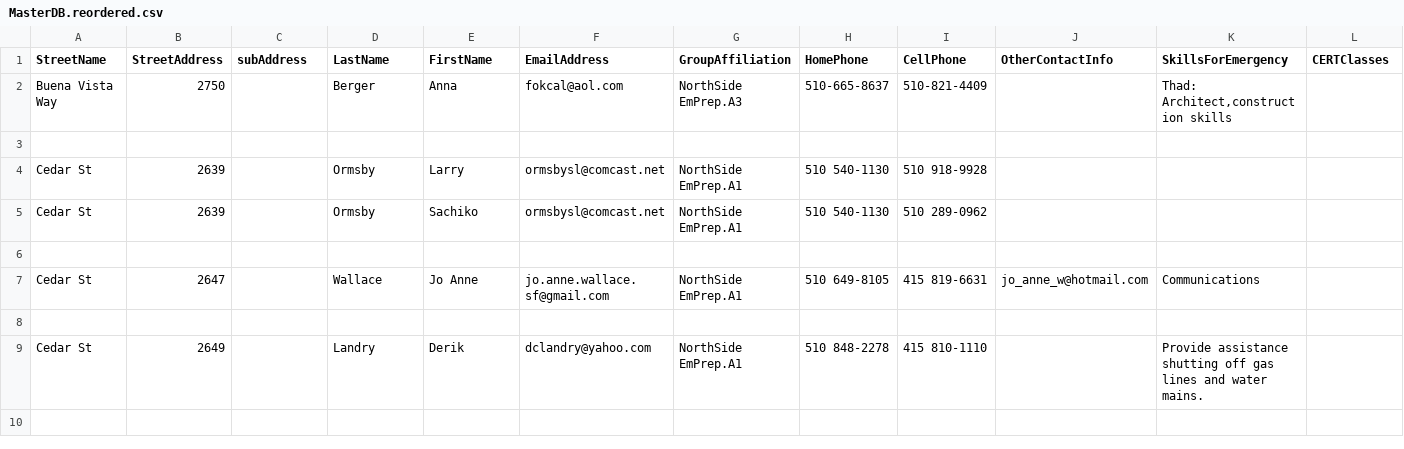
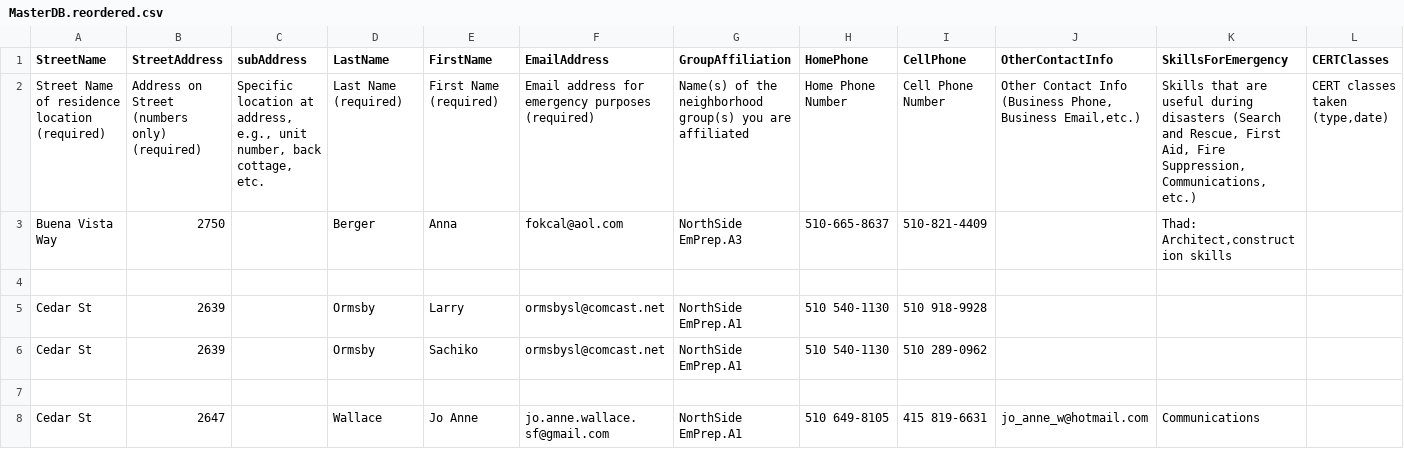
Before and after one commit to tomumeda/ICSTool2, a CSV file: PL/DB.EmPrep/MasterDB.reordered.csv, drawn as a sheet; only a part is shown; the shorter side is filled out with more unchanged rows; rows hold the shown columns only; the diff names each change by its address in the sheet, - before the commit and + after, or states it on an @@ line.

Commit message:
diff update

```diff
--- a/PL/DB.EmPrep/MasterDB.reordered.csv
+++ b/PL/DB.EmPrep/MasterDB.reordered.csv
+row 2: Street Name of residence location (required) | Address on Street (numbers only) (required) | Specific location at address, e.g., unit number, back cottage, etc. | Last Name (required) | First Name (required) | Email address for emergency purposes (required) | Name(s) of the neighborhood group(s) you are affiliated | Home Phone Number | Cell Phone Number | Other Contact Info (Business Phone, Business Email,etc.) | Skills that are useful during disasters (Search and Rescue, First Aid, Fire Suppression, Communications, etc.) | CERT classes taken (type,date)
```
